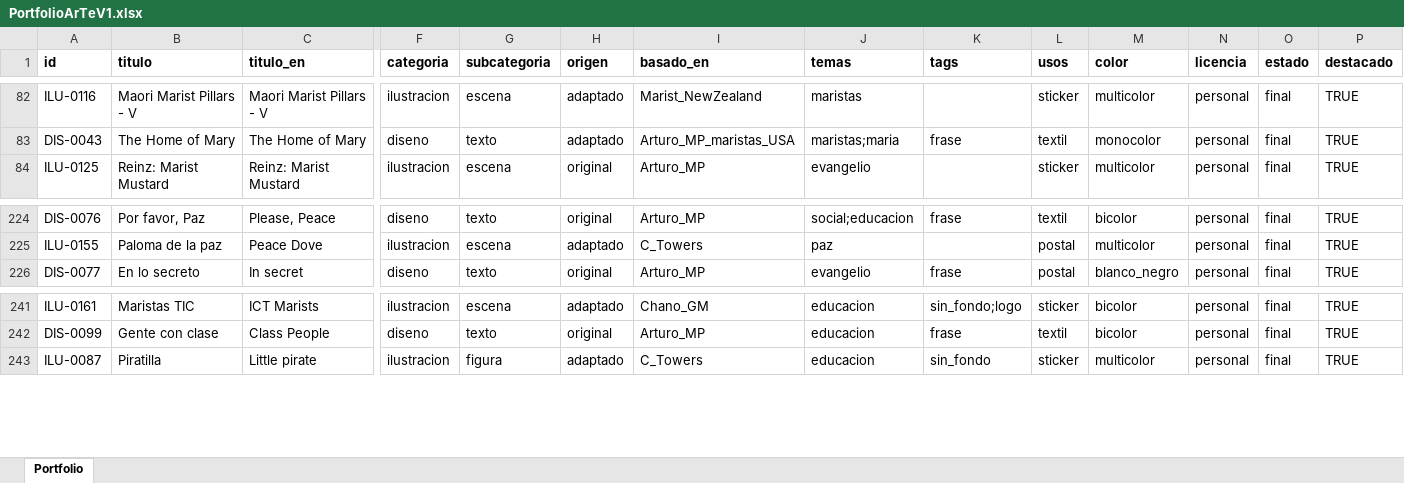
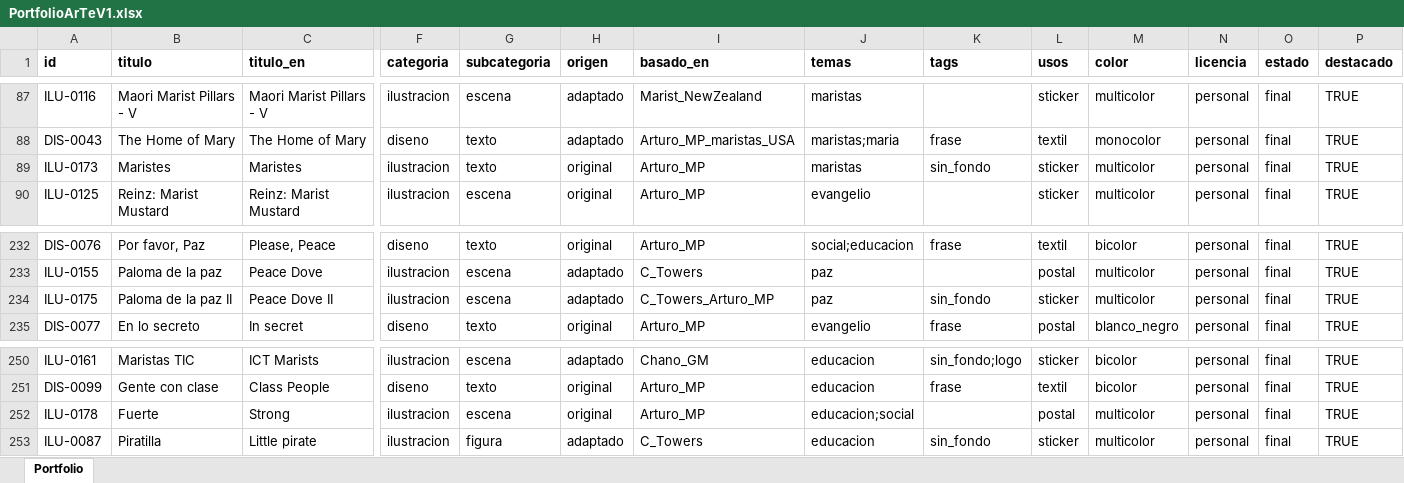
Before and after one commit to dmrpvcjdy9-sudo/marist_art, an Excel workbook: data/PortfolioArTeV1.xlsx, sheet Portfolio, drawn as a sheet; only a part is shown, gaps mark what is left out; values as stored, in another font and other column widths than the file's, no borders; rows hold the shown columns only; the diff covers the shown part only; the diff names each change by its address in the sheet, - before the commit and + after, or states it on an @@ line.

Commit message:
Ilustr y nuevo orden II

```diff
--- a/data/PortfolioArTeV1.xlsx (sheet Portfolio)
+++ b/data/PortfolioArTeV1.xlsx (sheet Portfolio)
+row 89: ILU-0173 | Maristes | Maristes | ilustracion | texto | original | Arturo_MP | maristas | sin_fondo | sticker | multicolor | personal | final | TRUE
+row 234: ILU-0175 | Paloma de la paz II | Peace Dove II | ilustracion | escena | adaptado | C_Towers_Arturo_MP | paz | sin_fondo | sticker | multicolor | personal | final | TRUE
+row 252: ILU-0178 | Fuerte | Strong | ilustracion | escena | original | Arturo_MP | educacion;social |  | postal | multicolor | personal | final | TRUE
```
Also changed, not shown: 14 added rows elsewhere in this sheet, 35 other files.
